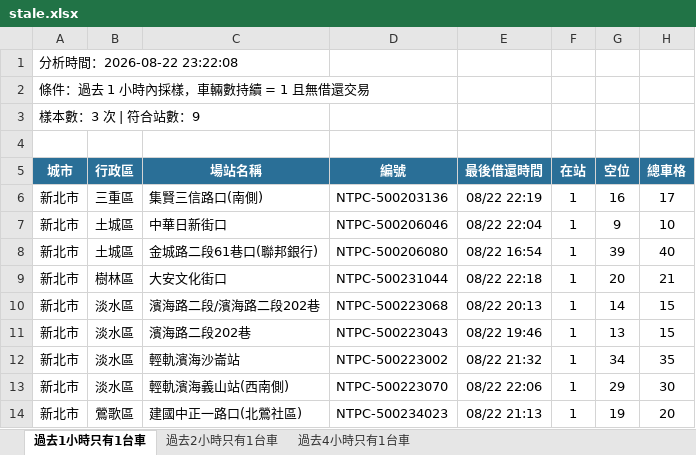
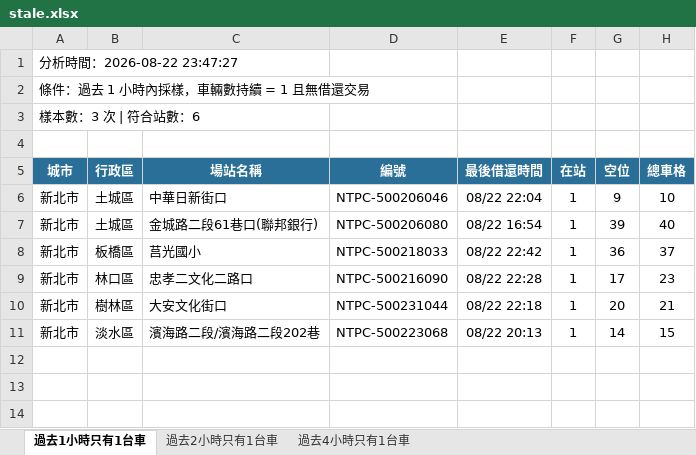
Before and after one commit to hippop3c/fixedbike, an Excel workbook: stale.xlsx, sheet 過去1小時只有1台車, drawn as a sheet; values as stored, in another font and other column widths than the file's, no borders; removed rows and columns are numbered as before the commit, all else as after; the diff names each change by its address in the sheet, - before the commit and + after, or states it on an @@ line.

```diff
--- a/stale.xlsx (sheet 過去1小時只有1台車)
+++ b/stale.xlsx (sheet 過去1小時只有1台車)
-A1 (城市): 分析時間：2026-08-22 23:22:08
+A1 (城市): 分析時間：2026-08-22 23:47:27
-A3 (城市): 樣本數：3 次 | 符合站數：9
+A3 (城市): 樣本數：3 次 | 符合站數：6
-row 6: 新北市 | 三重區 | 集賢三信路口(南側) | NTPC-500203136 | 08/22 22:19 | 1 | 16 | 17
+row 8: 新北市 | 板橋區 | 莒光國小 | NTPC-500218033 | 08/22 22:42 | 1 | 36 | 37
+row 9: 新北市 | 林口區 | 忠孝二文化二路口 | NTPC-500216090 | 08/22 22:28 | 1 | 17 | 23
-row 11: 新北市 | 淡水區 | 濱海路二段202巷 | NTPC-500223043 | 08/22 19:46 | 1 | 13 | 15
-row 12: 新北市 | 淡水區 | 輕軌濱海沙崙站 | NTPC-500223002 | 08/22 21:32 | 1 | 34 | 35
-row 13: 新北市 | 淡水區 | 輕軌濱海義山站(西南側) | NTPC-500223070 | 08/22 22:06 | 1 | 29 | 30
-row 14: 新北市 | 鶯歌區 | 建國中正一路口(北鶯社區) | NTPC-500234023 | 08/22 21:13 | 1 | 19 | 20
```
Also changed, not shown: sheet 過去2小時只有1台車, sheet 過去4小時只有1台車, 3 other files.
